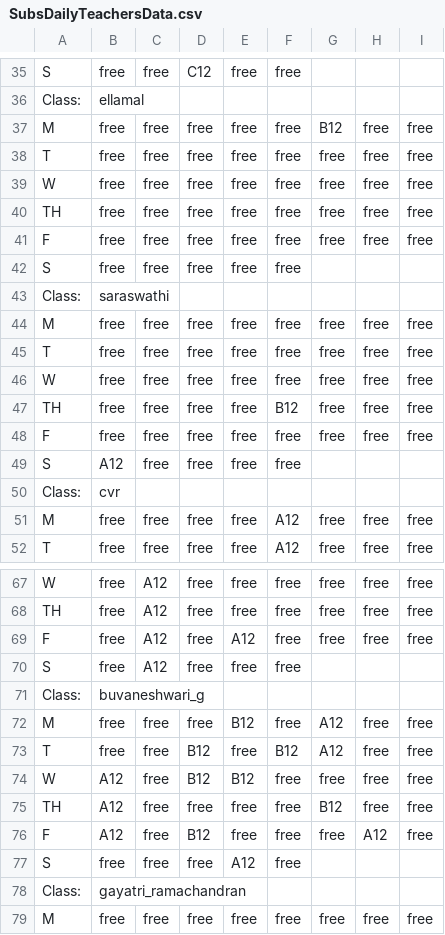
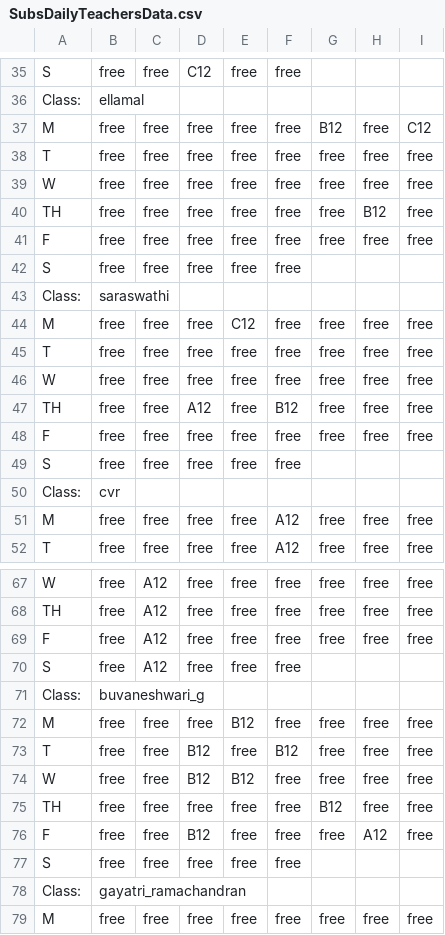
Before and after one commit to adi12345609876/school-time-table, a CSV file: csv/Final Subs/SubsDailyTeachersData.csv (was csv/Subs/SubsDailyTeachersData.csv), drawn as a sheet; only a part is shown, gaps mark what is left out; the diff covers the shown part only.

```diff
--- a/csv/Subs/SubsDailyTeachersData.csv
+++ b/csv/Final Subs/SubsDailyTeachersData.csv
@@ -36,6 +36,6 @@ S,free,free,C12,free,free
 Class:,ellamal
-M,free,free,free,free,free,B12,free,free
+M,free,free,free,free,free,B12,free,C12
 T,free,free,free,free,free,free,free,free
 W,free,free,free,free,free,free,free,free
-TH,free,free,free,free,free,free,free,free
+TH,free,free,free,free,free,free,B12,free
 F,free,free,free,free,free,free,free,free
@@ -43,8 +43,8 @@ S,free,free,free,free,free
 Class:,saraswathi
-M,free,free,free,free,free,free,free,free
+M,free,free,free,C12,free,free,free,free
 T,free,free,free,free,free,free,free,free
 W,free,free,free,free,free,free,free,free
-TH,free,free,free,free,B12,free,free,free
+TH,free,free,A12,free,B12,free,free,free
 F,free,free,free,free,free,free,free,free
-S,A12,free,free,free,free
+S,free,free,free,free,free
 Class:,cvr
@@ -68,11 +68,11 @@ W,free,A12,free,free,free,free,free,free
 TH,free,A12,free,free,free,free,free,free
-F,free,A12,free,A12,free,free,free,free
+F,free,A12,free,free,free,free,free,free
 S,free,A12,free,free,free
 Class:,buvaneshwari_g
-M,free,free,free,B12,free,A12,free,free
-T,free,free,B12,free,B12,A12,free,free
-W,A12,free,B12,B12,free,free,free,free
-TH,A12,free,free,free,free,B12,free,free
-F,A12,free,B12,free,free,free,A12,free
-S,free,free,free,A12,free
+M,free,free,free,B12,free,free,free,free
+T,free,free,B12,free,B12,free,free,free
+W,free,free,B12,B12,free,free,free,free
+TH,free,free,free,free,free,B12,free,free
+F,free,free,B12,free,free,free,A12,free
+S,free,free,free,free,free
 Class:,gayatri_ramachandran
```
Also changed, not shown: 22 edited cells elsewhere in this file, csv/TeachersData.csv, 11 other files.
